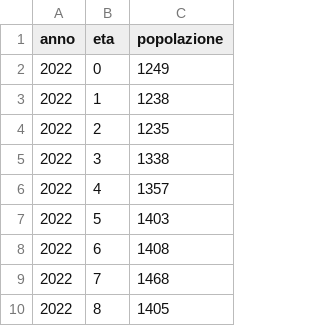
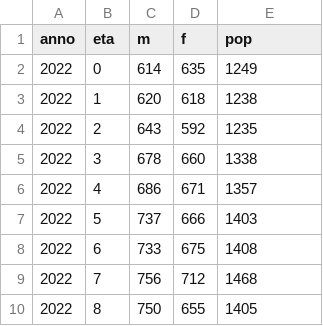
Before and after one commit to fabio-morea/crash_course_R, a CSV file: results/com_trieste_2022.csv, drawn as a sheet; only a part is shown; addresses are those after the commit; the diff names each change by its address in the sheet, - before the commit and + after, or states it on an @@ line.

```diff
--- a/results/com_trieste_2022.csv
+++ b/results/com_trieste_2022.csv
+column C (m), rows 2-10: 614 | 620 | 643 | 678 | 686 | 737 | 733 | 756 | 750
+column D (f), rows 2-10: 635 | 618 | 592 | 660 | 671 | 666 | 675 | 712 | 655
-E1: popolazione
+E1: pop
```
Also changed, not shown: 2 other files.
